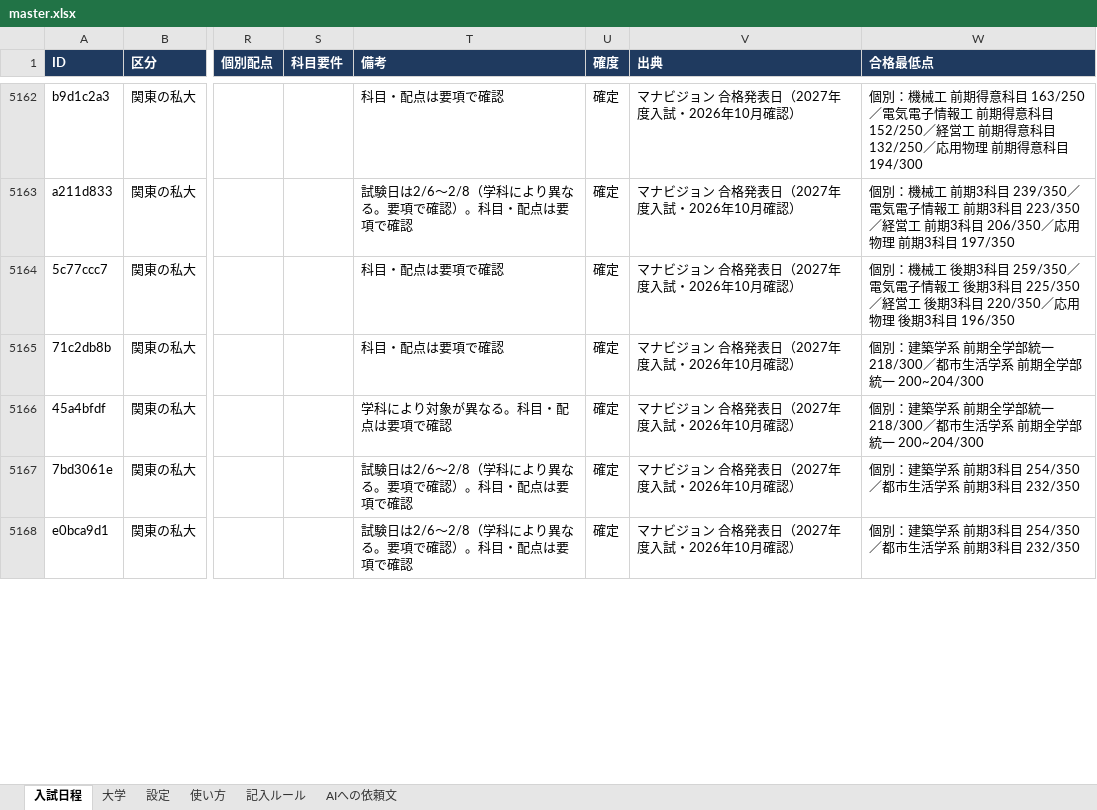
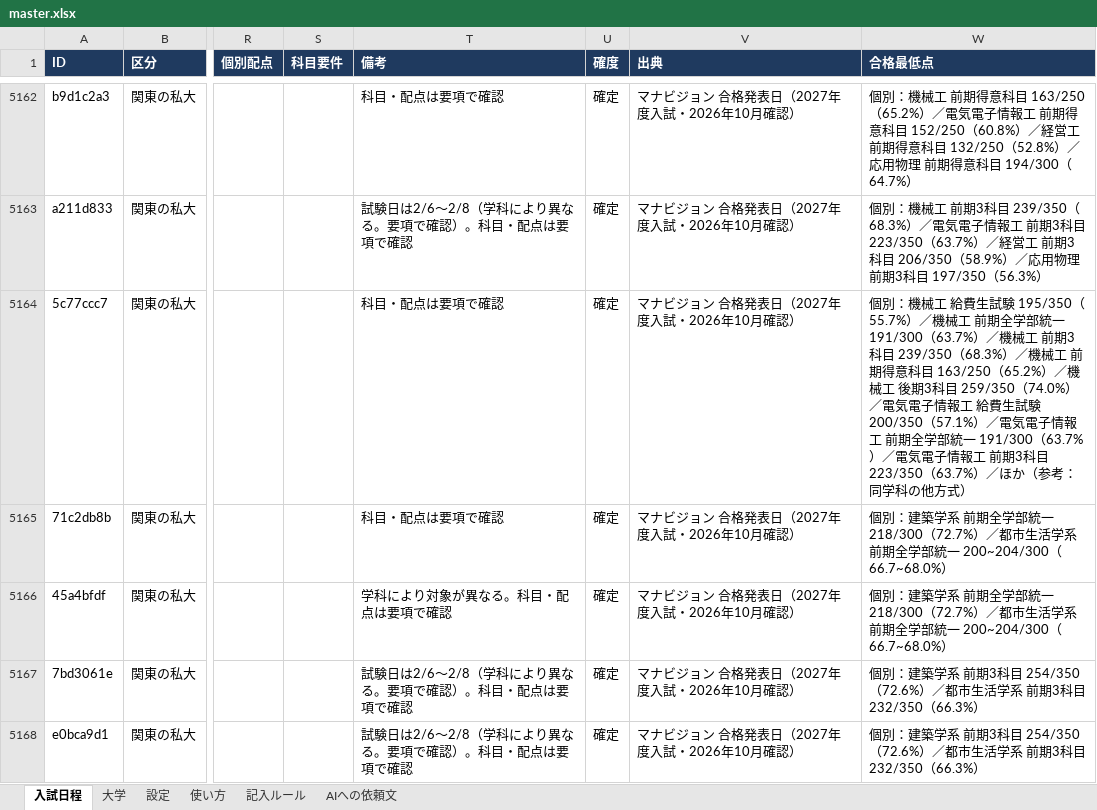
Before and after one commit to nu1school/jukenko, an Excel workbook: data/master.xlsx, sheet 入試日程, drawn as a sheet; only a part is shown, gaps mark what is left out; values as stored, in another font and other column widths than the file's, no borders; the diff covers the shown part only; the diff names each change by its address in the sheet, - before the commit and + after, or states it on an @@ line.

```diff
--- a/data/master.xlsx (sheet 入試日程)
+++ b/data/master.xlsx (sheet 入試日程)
-W5162 (合格最低点): …科目 163/250／電気電子情報工 前期得意科目 152/250／経営工 前期得意科目 132/250／応用物理 前期得意科目 194/300
+W5162 (合格最低点): …科目 163/250（65.2%）／電気電子情報工 前期得意科目 152/250（60.8%）／経営工 前期得意科目 132/250（52.8%）／応用物理 前期得意科目 194/300（64.7%）
-W5163 (合格最低点): …科目 239/350／電気電子情報工 前期3科目 223/350／経営工 前期3科目 206/350／応用物理 前期3科目 197/350
+W5163 (合格最低点): …科目 239/350（68.3%）／電気電子情報工 前期3科目 223/350（63.7%）／経営工 前期3科目 206/350（58.9%）／応用物理 前期3科目 197/350（56.3%）
-W5164 (合格最低点): …機械工 後期3科目 259/350／電気電子情報工 後期3科目 225/350／経営工 後期3科目 220/350／応用物理 後期3科目 196/350
+W5164 (合格最低点): …機械工 給費生試験 195/350（55.7%）／機械工 前期全学部統一 191/300（63.7%）／機械工 前期3科目 239/350（68.3%）／機械工 前期得意科目 163/250（65.2%）／機械工 後期3科目 259/350（74.0%）／電気電子情報工 給費生試験 200/350（57.1%）／電気電子情報工 前期全学部統一 191/300（63.7%）／電気電子情報工 前期3科目 223/350（63.7%）／ほか（参考：同学科の他方式）
-W5165:W5166 (合格最低点): …統一 218/300／都市生活学系 前期全学部統一 200~204/300
+W5165:W5166 (合格最低点): …統一 218/300（72.7%）／都市生活学系 前期全学部統一 200~204/300（66.7~68.0%）
-W5167:W5168 (合格最低点): …科目 254/350／都市生活学系 前期3科目 232/350
+W5167:W5168 (合格最低点): …科目 254/350（72.6%）／都市生活学系 前期3科目 232/350（66.3%）
```
Also changed, not shown: 870 edited cells elsewhere in this sheet.
